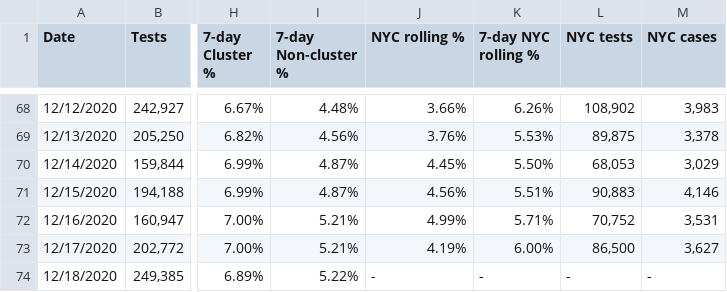
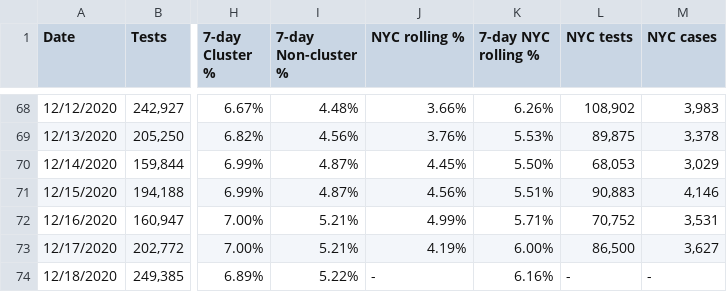
Before and after one commit to violettracker/nyutracker, a CSV file: dynamic/nys_cluster.csv, drawn as a sheet; only a part is shown, gaps mark what is left out; the diff names each change by its address in the sheet, - before the commit and + after, or states it on an @@ line.

Commit message:
Add files via upload

```diff
--- a/dynamic/nys_cluster.csv
+++ b/dynamic/nys_cluster.csv
-K74 (7-day NYC rolling %): -
+K74 (7-day NYC rolling %): 6.16%
```
